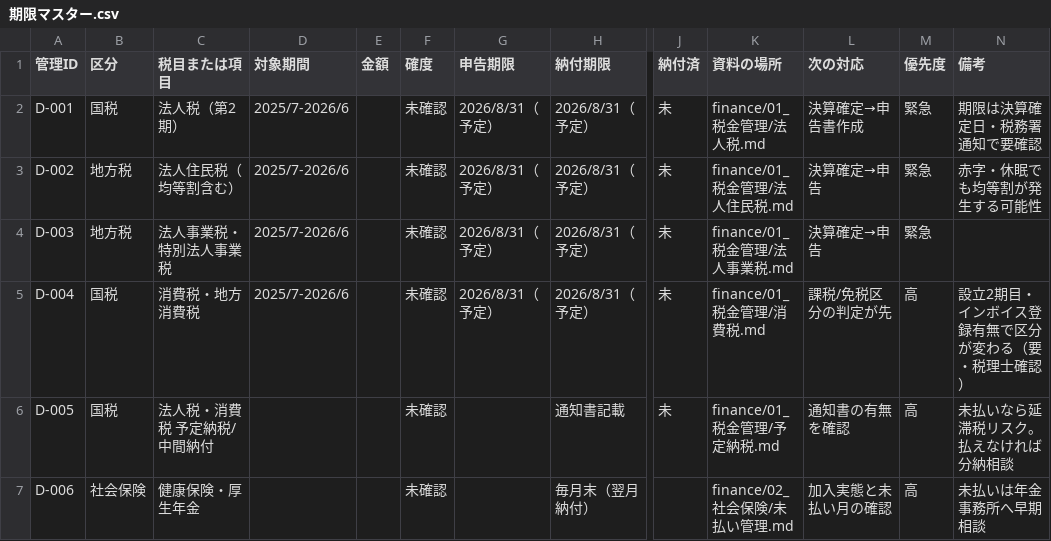
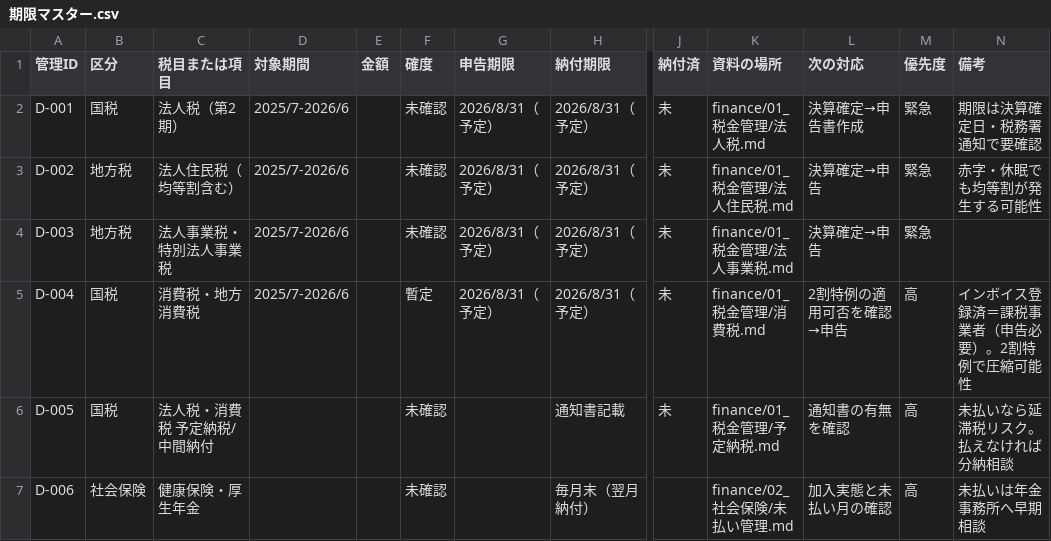
Before and after one commit to ktakahashi7755-creator/its-company-os, a CSV file: finance/台帳/期限マスター.csv, drawn as a sheet; only a part is shown, gaps mark what is left out; the diff names each change by its address in the sheet, - before the commit and + after, or states it on an @@ line.

```diff
--- a/finance/台帳/期限マスター.csv
+++ b/finance/台帳/期限マスター.csv
-F5 (確度): 未確認
+F5 (確度): 暫定
-L5 (次の対応): 課税/免税区分の判定が先
+L5 (次の対応): 2割特例の適用可否を確認→申告
-N5 (備考): 設立2期目・インボイス登録有無で区分が変わる（要・税理士確認）
+N5 (備考): インボイス登録済＝課税事業者（申告必要）。2割特例で圧縮可能性
```
Also changed, not shown: 2 other files.
